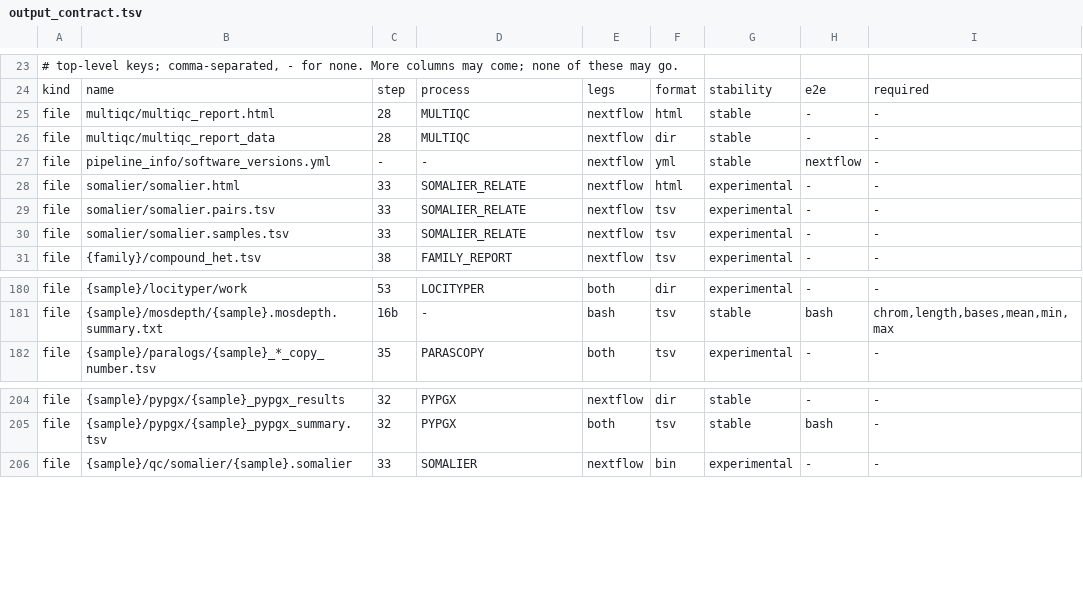
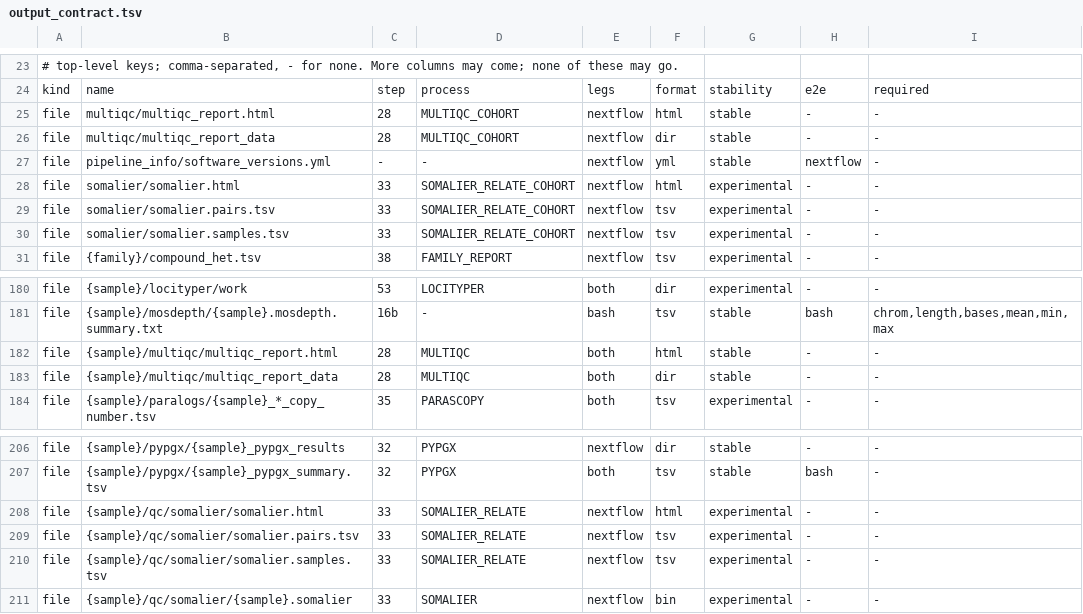
Before and after one commit to GeiserX/OwnGenome, a TSV file: assets/output_contract.tsv, drawn as a sheet; only a part is shown, gaps mark what is left out.

Commit message:
fix(pipeline): stop a memory-killed PRS from hanging the run, and keep each sample its own MultiQC report
A pgsc_calc task killed for memory could leave PRS running for ever.
pgsc_calc ran with errorStrategy 'finish' (ours for FORMAT_SCOREFILES and
its own default for any exit it does not retry). After a failure,
Nextflow then waits for the pending tasks and for every dataflow operator.
In pgsc_calc's ancestry branch that wait can never end. Both PRS entry
points now give every pgsc_calc task 'terminate': it kills the pending
tasks and exits at once, PRS exits 137, and the retry doubles the memory.
PRS and PRS_* are report-only now, so a PRS that fails again no longer
stops the run.

ROH no longer waits on a failed PRS for its ancestry table. It runs on
the panel's global frequencies, and its table says that step 26 gave no
table.

MultiQC and somalier relate published to multiqc/ and somalier/ beside
the sample folders, so each one-sample run into the same results folder
replaced the last sample's. MULTIQC now writes <sample>/multiqc and
SOMALIER_RELATE writes <sample>/qc/somalier. The new MULTIQC_COHORT and
SOMALIER_RELATE_COHORT tasks write the shared folders, and only for a run
of two samples or more.

New e2e cases: t3-run-fixes-2-1-prs-kill-ends (a real pgsc_calc whose
FORMAT_SCOREFILES is killed for memory while a task is pending) and
t3-run-fixes-2-2-shared-outdir-stub (two runs into one --outdir, one
two-sample run, and a failing PRS with ROH waiting on it).

```diff
--- a/assets/output_contract.tsv
+++ b/assets/output_contract.tsv
@@ -24,8 +24,8 @@
 kind	name	step	process	legs	format	stability	e2e	required
-file	multiqc/multiqc_report.html	28	MULTIQC	nextflow	html	stable	-	-
-file	multiqc/multiqc_report_data	28	MULTIQC	nextflow	dir	stable	-	-
+file	multiqc/multiqc_report.html	28	MULTIQC_COHORT	nextflow	html	stable	-	-
+file	multiqc/multiqc_report_data	28	MULTIQC_COHORT	nextflow	dir	stable	-	-
 file	pipeline_info/software_versions.yml	-	-	nextflow	yml	stable	nextflow	-
-file	somalier/somalier.html	33	SOMALIER_RELATE	nextflow	html	experimental	-	-
-file	somalier/somalier.pairs.tsv	33	SOMALIER_RELATE	nextflow	tsv	experimental	-	-
-file	somalier/somalier.samples.tsv	33	SOMALIER_RELATE	nextflow	tsv	experimental	-	-
+file	somalier/somalier.html	33	SOMALIER_RELATE_COHORT	nextflow	html	experimental	-	-
+file	somalier/somalier.pairs.tsv	33	SOMALIER_RELATE_COHORT	nextflow	tsv	experimental	-	-
+file	somalier/somalier.samples.tsv	33	SOMALIER_RELATE_COHORT	nextflow	tsv	experimental	-	-
 file	{family}/compound_het.tsv	38	FAMILY_REPORT	nextflow	tsv	experimental	-	-
@@ -181,2 +181,4 @@ file	{sample}/locityper/work	53	LOCITYPER	both	dir	experimental	-	-
 file	{sample}/mosdepth/{sample}.mosdepth.summary.txt	16b	-	bash	tsv	stable	bash	chrom,length,bases,mean,min,max
+file	{sample}/multiqc/multiqc_report.html	28	MULTIQC	both	html	stable	-	-
+file	{sample}/multiqc/multiqc_report_data	28	MULTIQC	both	dir	stable	-	-
 file	{sample}/paralogs/{sample}_*_copy_number.tsv	35	PARASCOPY	both	tsv	experimental	-	-
@@ -205,2 +207,5 @@ file	{sample}/pypgx/{sample}_pypgx_results	32	PYPGX	nextflow	dir	stable	-	-
 file	{sample}/pypgx/{sample}_pypgx_summary.tsv	32	PYPGX	both	tsv	stable	bash	-
+file	{sample}/qc/somalier/somalier.html	33	SOMALIER_RELATE	nextflow	html	experimental	-	-
+file	{sample}/qc/somalier/somalier.pairs.tsv	33	SOMALIER_RELATE	nextflow	tsv	experimental	-	-
+file	{sample}/qc/somalier/somalier.samples.tsv	33	SOMALIER_RELATE	nextflow	tsv	experimental	-	-
 file	{sample}/qc/somalier/{sample}.somalier	33	SOMALIER	nextflow	bin	experimental	-	-
```
Also changed, not shown: assets/steps.tsv, scripts/ci/e2e-case-paths.tsv, 27 other files.
